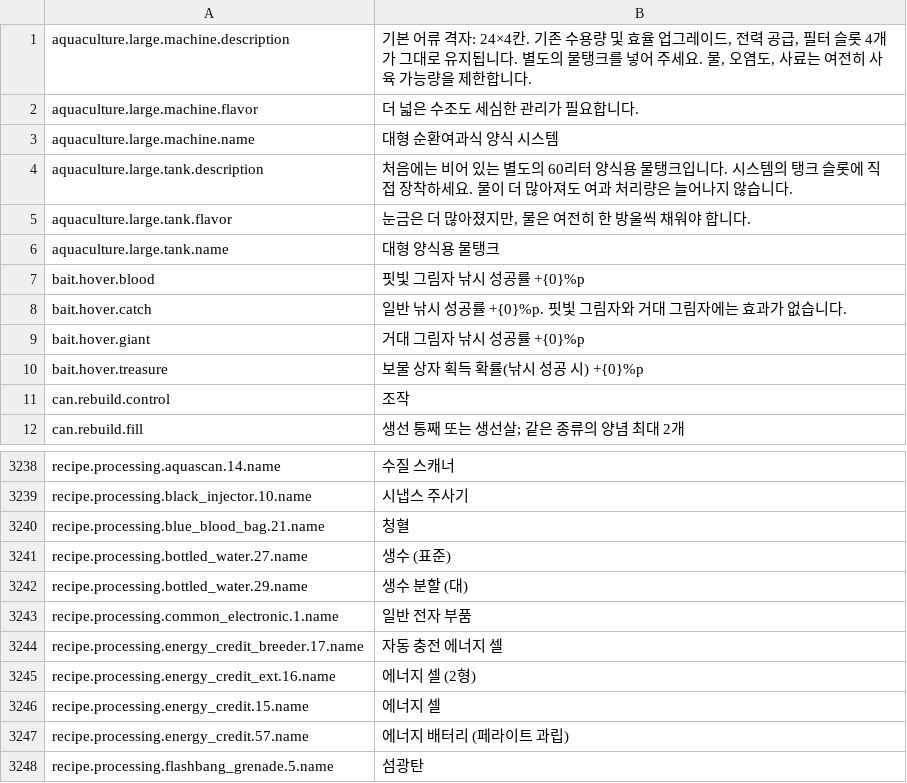
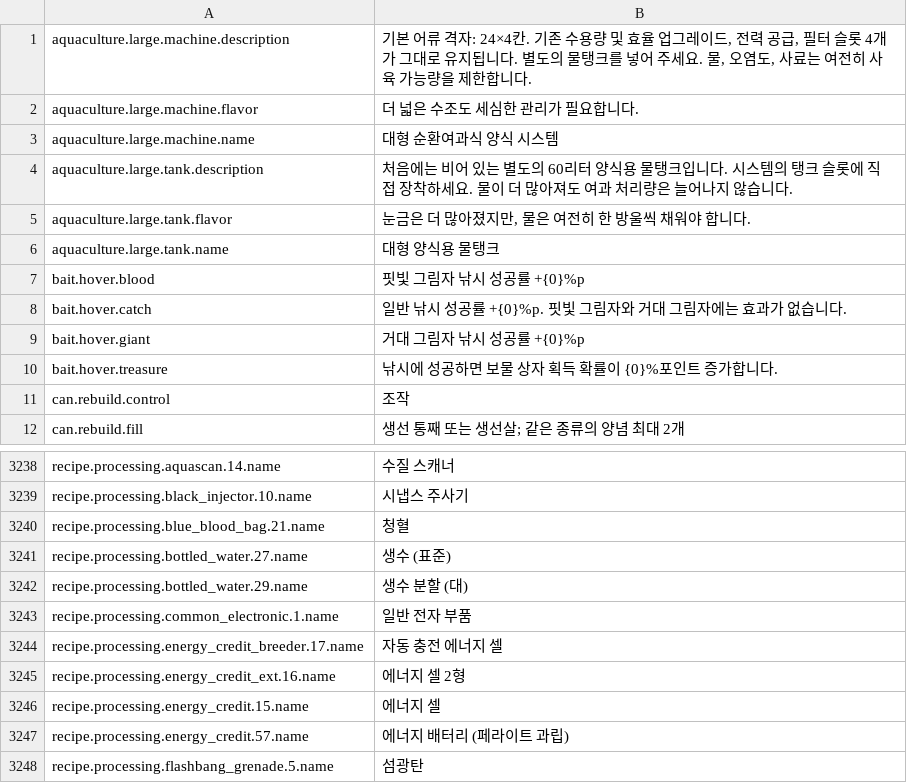
Before and after one commit to project-parr0t/probably-translated, a CSV file: workshop-overlays/3829110153/Localization/ko.csv, drawn as a sheet; only a part is shown, gaps mark what is left out.

```diff
--- a/workshop-overlays/3829110153/Localization/ko.csv
+++ b/workshop-overlays/3829110153/Localization/ko.csv
@@ -9,3 +9,3 @@ bait.hover.catch,일반 낚시 성공률 +{0}%p. 핏빛 그림자와 거대 그
 bait.hover.giant,거대 그림자 낚시 성공률 +{0}%p
-bait.hover.treasure,보물 상자 획득 확률(낚시 성공 시) +{0}%p
+bait.hover.treasure,낚시에 성공하면 보물 상자 획득 확률이 {0}%포인트 증가합니다.
 can.rebuild.control,조작
@@ -3611,3 +3611,3 @@ recipe.processing.common_electronic.1.name,일반 전자 부품
 recipe.processing.energy_credit_breeder.17.name,자동 충전 에너지 셀
-recipe.processing.energy_credit_ext.16.name,에너지 셀 (2형)
+recipe.processing.energy_credit_ext.16.name,에너지 셀 2형
 recipe.processing.energy_credit.15.name,에너지 셀
```
Also changed, not shown: workshop-overlays/3829409725/Localization/ko.csv, workshop-overlays/3829946713/Localization/ko.csv, 22 other files.
